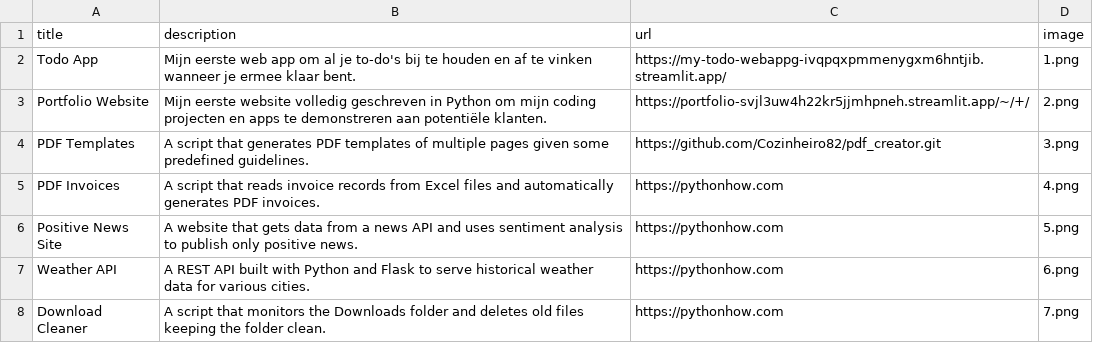
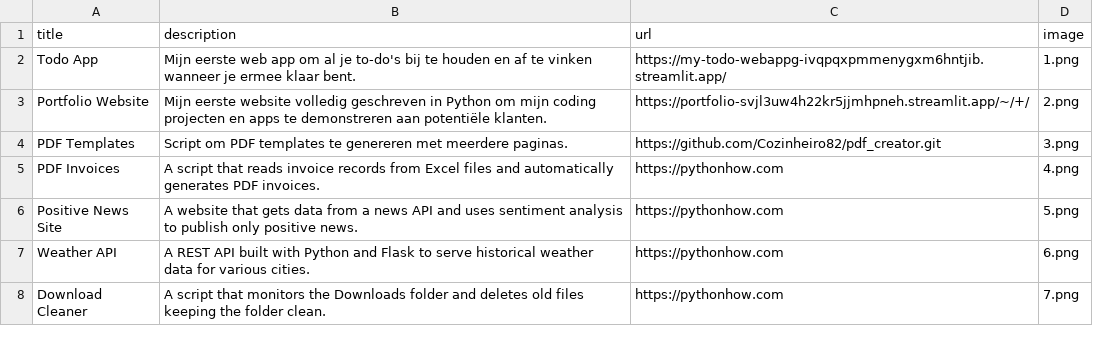
Before and after one commit to Cozinheiro82/portfolio, a CSV file: data.csv, drawn as a sheet; only a part is shown.

Commit message:
Adding pdf generator

```diff
--- a/data.csv
+++ b/data.csv
@@ -3,3 +3,3 @@ Todo App;Mijn eerste web app om al je to-do's bij te houden en af te vinken wann
 Portfolio Website;Mijn eerste website volledig geschreven in Python om mijn coding projecten en apps te demonstreren aan potentiële klanten.;https://portfolio-svjl3uw4h22kr5jjmhpneh.streamlit.app/~/+/;2.png
-PDF Templates;A script that generates PDF templates of multiple pages given some predefined guidelines.;https://github.com/Cozinheiro82/pdf_creator.git;3.png
+PDF Templates;Script om PDF templates te genereren met meerdere paginas.;https://github.com/Cozinheiro82/pdf_creator.git;3.png
 PDF Invoices;A script that reads invoice records from Excel files and automatically generates PDF invoices.;https://pythonhow.com;4.png
```
